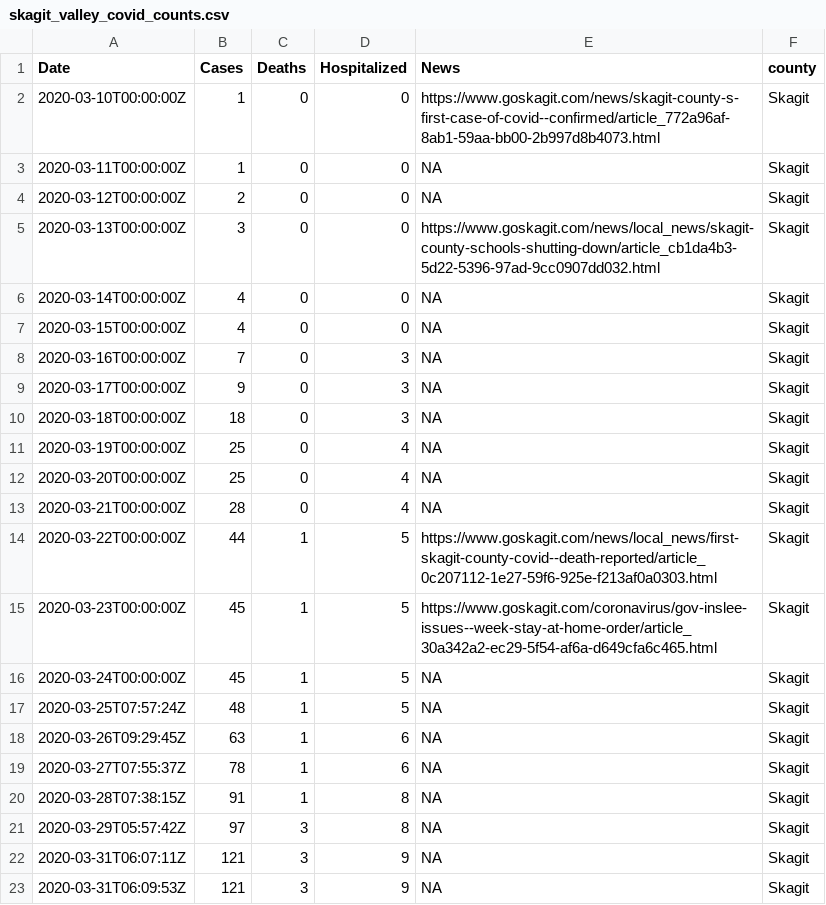
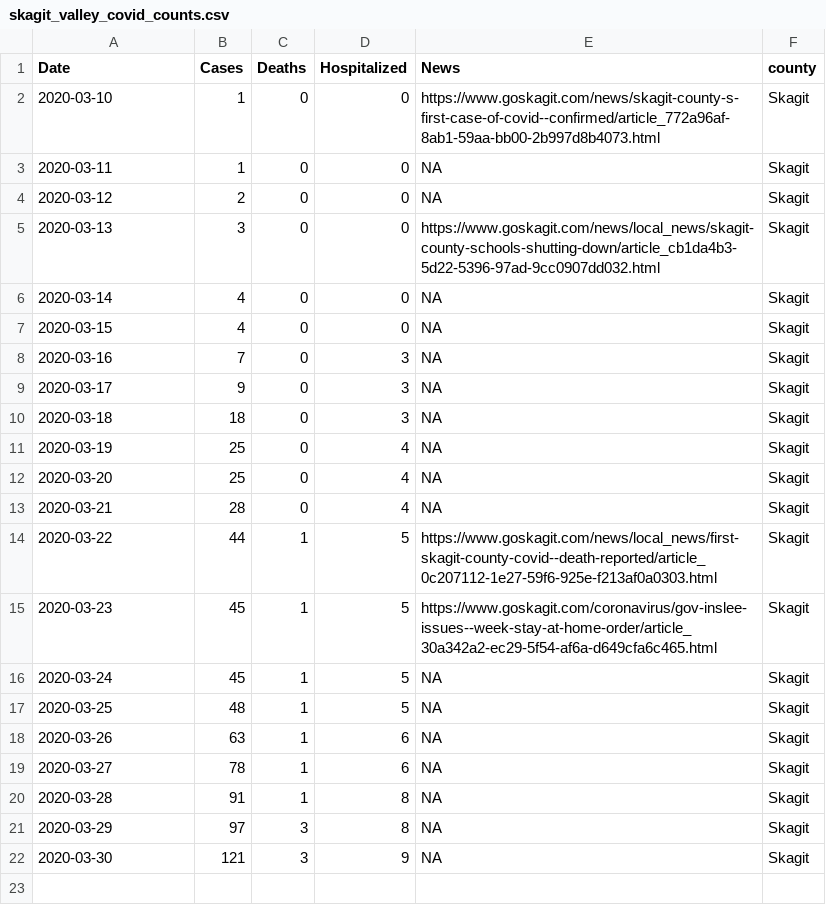
Before and after one commit to skagitstats/covid-19, a CSV file: data/skagit_valley_covid_counts.csv, drawn as a sheet.

Commit message:
Update skagit_valley_covid_counts.csv

```diff
--- a/data/skagit_valley_covid_counts.csv
+++ b/data/skagit_valley_covid_counts.csv
@@ -1,23 +1,22 @@
 Date,Cases,Deaths,Hospitalized,News,county
-2020-03-10T00:00:00Z,1,0,0,https://www.goskagit.com/news/skagit-county-s-first-case-of-covid--confirmed/article_772a96af-8ab1-59aa-bb00-2b997d8b4073.html,Skagit
-2020-03-11T00:00:00Z,1,0,0,NA,Skagit
-2020-03-12T00:00:00Z,2,0,0,NA,Skagit
-2020-03-13T00:00:00Z,3,0,0,https://www.goskagit.com/news/local_news/skagit-county-schools-shutting-down/article_cb1da4b3-5d22-5396-97ad-9cc0907dd032.html,Skagit
-2020-03-14T00:00:00Z,4,0,0,NA,Skagit
-2020-03-15T00:00:00Z,4,0,0,NA,Skagit
-2020-03-16T00:00:00Z,7,0,3,NA,Skagit
-2020-03-17T00:00:00Z,9,0,3,NA,Skagit
-2020-03-18T00:00:00Z,18,0,3,NA,Skagit
-2020-03-19T00:00:00Z,25,0,4,NA,Skagit
-2020-03-20T00:00:00Z,25,0,4,NA,Skagit
-2020-03-21T00:00:00Z,28,0,4,NA,Skagit
-2020-03-22T00:00:00Z,44,1,5,https://www.goskagit.com/news/local_news/first-skagit-county-covid--death-reported/article_0c207112-1e27-59f6-925e-f213af0a0303.html,Skagit
-2020-03-23T00:00:00Z,45,1,5,https://www.goskagit.com/coronavirus/gov-inslee-issues--week-stay-at-home-order/article_30a342a2-ec29-5f54-af6a-d649cfa6c465.html,Skagit
-2020-03-24T00:00:00Z,45,1,5,NA,Skagit
-2020-03-25T07:57:24Z,48,1,5,NA,Skagit
-2020-03-26T09:29:45Z,63,1,6,NA,Skagit
-2020-03-27T07:55:37Z,78,1,6,NA,Skagit
-2020-03-28T07:38:15Z,91,1,8,NA,Skagit
-2020-03-29T05:57:42Z,97,3,8,NA,Skagit
-2020-03-31T06:07:11Z,121,3,9,NA,Skagit
-2020-03-31T06:09:53Z,121,3,9,NA,Skagit
+2020-03-10,1,0,0,https://www.goskagit.com/news/skagit-county-s-first-case-of-covid--confirmed/article_772a96af-8ab1-59aa-bb00-2b997d8b4073.html,Skagit
+2020-03-11,1,0,0,NA,Skagit
+2020-03-12,2,0,0,NA,Skagit
+2020-03-13,3,0,0,https://www.goskagit.com/news/local_news/skagit-county-schools-shutting-down/article_cb1da4b3-5d22-5396-97ad-9cc0907dd032.html,Skagit
+2020-03-14,4,0,0,NA,Skagit
+2020-03-15,4,0,0,NA,Skagit
+2020-03-16,7,0,3,NA,Skagit
+2020-03-17,9,0,3,NA,Skagit
+2020-03-18,18,0,3,NA,Skagit
+2020-03-19,25,0,4,NA,Skagit
+2020-03-20,25,0,4,NA,Skagit
+2020-03-21,28,0,4,NA,Skagit
+2020-03-22,44,1,5,https://www.goskagit.com/news/local_news/first-skagit-county-covid--death-reported/article_0c207112-1e27-59f6-925e-f213af0a0303.html,Skagit
+2020-03-23,45,1,5,https://www.goskagit.com/coronavirus/gov-inslee-issues--week-stay-at-home-order/article_30a342a2-ec29-5f54-af6a-d649cfa6c465.html,Skagit
+2020-03-24,45,1,5,NA,Skagit
+2020-03-25,48,1,5,NA,Skagit
+2020-03-26,63,1,6,NA,Skagit
+2020-03-27,78,1,6,NA,Skagit
+2020-03-28,91,1,8,NA,Skagit
+2020-03-29,97,3,8,NA,Skagit
+2020-03-30,121,3,9,NA,Skagit
```
